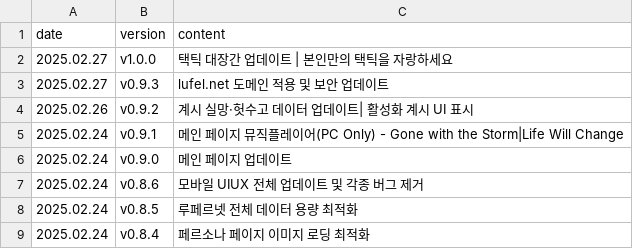
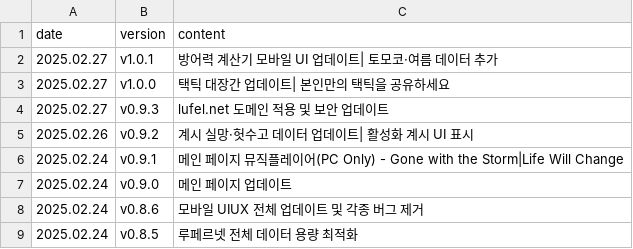
Before and after one commit to absolroot/LufelNet, a CSV file: data/updates.csv, drawn as a sheet; only a part is shown; the shorter side is filled out with more unchanged rows.

```diff
--- a/data/updates.csv
+++ b/data/updates.csv
@@ -1,3 +1,4 @@
 date,version,content
-2025.02.27,v1.0.0,택틱 대장간 업데이트 | 본인만의 택틱을 자랑하세요
+2025.02.27,v1.0.1,방어력 계산기 모바일 UI 업데이트| 토모코·여름 데이터 추가
+2025.02.27,v1.0.0,택틱 대장간 업데이트| 본인만의 택틱을 공유하세요
 2025.02.27,v0.9.3,lufel.net 도메인 적용 및 보안 업데이트
```
Also changed, not shown: 11 other files.
